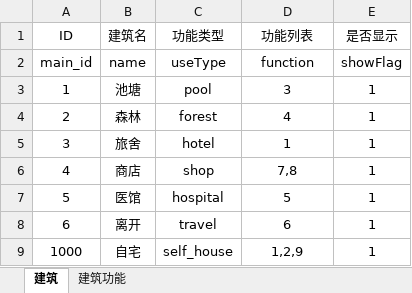
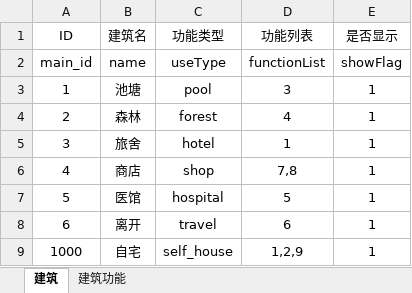
Before and after one commit to nhljh1234/MyProject, an Excel workbook: Game_ts/excel/building.xlsx, sheet 建筑, drawn as a sheet; values as stored, in another font and other column widths than the file's, no borders; the diff names each change by its address in the sheet, - before the commit and + after, or states it on an @@ line.

```diff
--- a/Game_ts/excel/building.xlsx (sheet 建筑)
+++ b/Game_ts/excel/building.xlsx (sheet 建筑)
-D2 (功能列表): function
+D2 (功能列表): functionList
```
Also changed, not shown: Game_ts/excel/item.xlsx, 47 other files.
